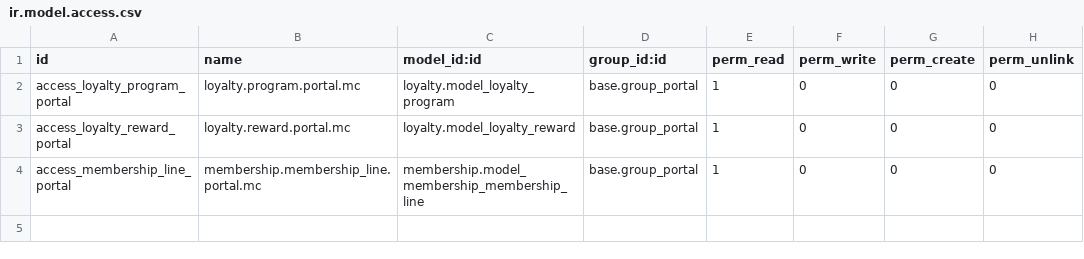
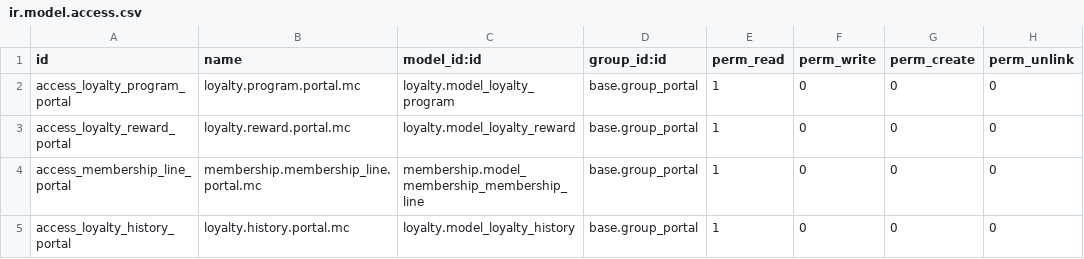
Before and after one commit to WOOWTECH/Woow_odoo_loyalty_card_enhance, a CSV file: woow_member_center/security/ir.model.access.csv, drawn as a sheet; the diff names each change by its address in the sheet, - before the commit and + after, or states it on an @@ line.

```diff
--- a/woow_member_center/security/ir.model.access.csv
+++ b/woow_member_center/security/ir.model.access.csv
+row 5: access_loyalty_history_portal | loyalty.history.portal.mc | loyalty.model_loyalty_history | base.group_portal | 1 | 0 | 0 | 0
```
Also changed, not shown: 18 other files.
